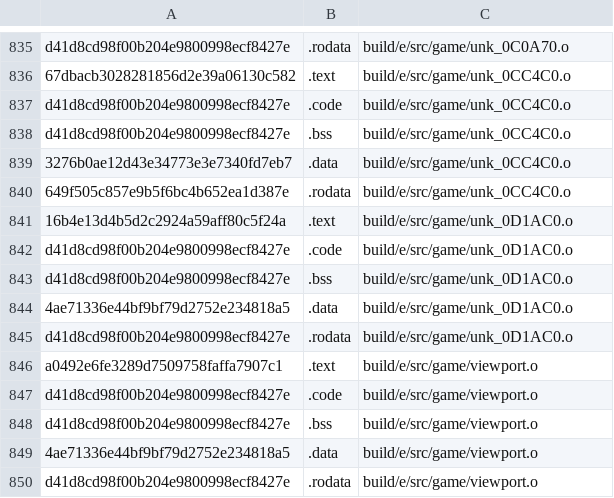
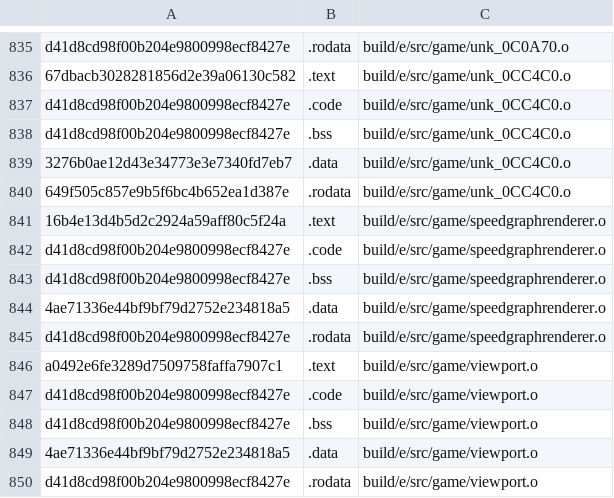
Before and after one commit to Luchador/GUD, a CSV file: scripts/ge007.e-test_basis.csv, drawn as a sheet; only a part is shown, gaps mark what is left out.

Commit message:
speedgraph related renaming

```diff
--- a/scripts/ge007.e-test_basis.csv
+++ b/scripts/ge007.e-test_basis.csv
@@ -840,7 +840,7 @@ d41d8cd98f00b204e9800998ecf8427e,.bss,build/e/src/game/unk_0CC4C0.o
 649f505c857e9b5f6bc4b652ea1d387e,.rodata,build/e/src/game/unk_0CC4C0.o
-16b4e13d4b5d2c2924a59aff80c5f24a,.text,build/e/src/game/unk_0D1AC0.o
-d41d8cd98f00b204e9800998ecf8427e,.code,build/e/src/game/unk_0D1AC0.o
-d41d8cd98f00b204e9800998ecf8427e,.bss,build/e/src/game/unk_0D1AC0.o
-4ae71336e44bf9bf79d2752e234818a5,.data,build/e/src/game/unk_0D1AC0.o
-d41d8cd98f00b204e9800998ecf8427e,.rodata,build/e/src/game/unk_0D1AC0.o
+16b4e13d4b5d2c2924a59aff80c5f24a,.text,build/e/src/game/speedgraphrenderer.o
+d41d8cd98f00b204e9800998ecf8427e,.code,build/e/src/game/speedgraphrenderer.o
+d41d8cd98f00b204e9800998ecf8427e,.bss,build/e/src/game/speedgraphrenderer.o
+4ae71336e44bf9bf79d2752e234818a5,.data,build/e/src/game/speedgraphrenderer.o
+d41d8cd98f00b204e9800998ecf8427e,.rodata,build/e/src/game/speedgraphrenderer.o
 a0492e6fe3289d7509758faffa7907c1,.text,build/e/src/game/viewport.o
```
Also changed, not shown: scripts/ge007.j-test_basis.csv, scripts/ge007.u-test_basis.csv, 15 other files.
